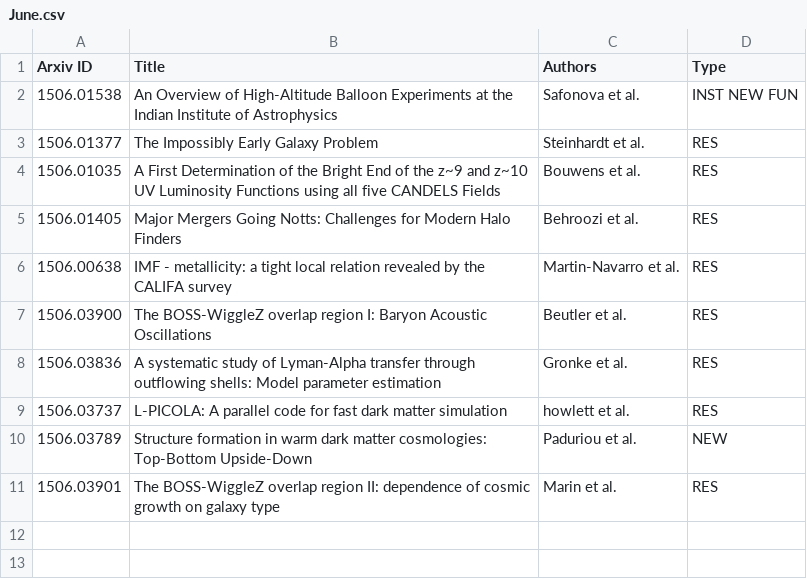
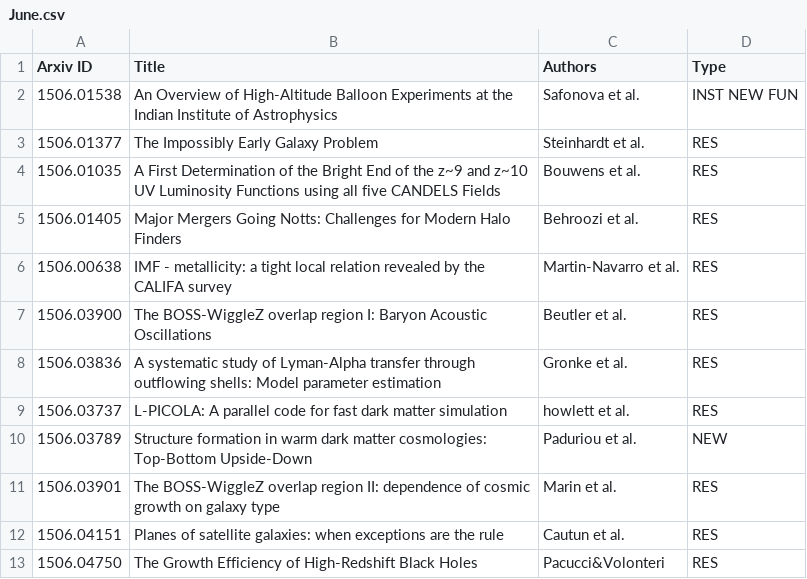
Before and after one commit to forero/arXiv, a CSV file: 2015/June.csv, drawn as a sheet.

Commit message:
17

```diff
--- a/2015/June.csv
+++ b/2015/June.csv
@@ -11 +11,3 @@ Arxiv ID, Title, Authors, Type
 1506.03901, "The BOSS-WiggleZ overlap region II: dependence of cosmic growth on galaxy type", Marin et al., RES
+1506.04151, "Planes of satellite galaxies: when exceptions are the rule", Cautun et al., RES
+1506.04750, "The Growth Efficiency of High-Redshift Black Holes", Pacucci&Volonteri, RES
```
